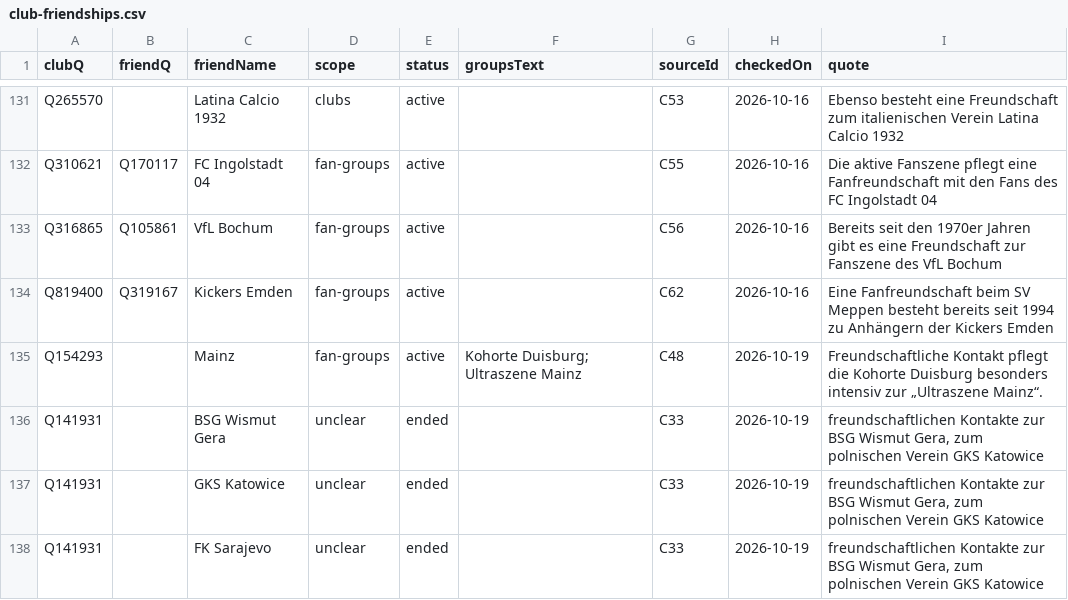
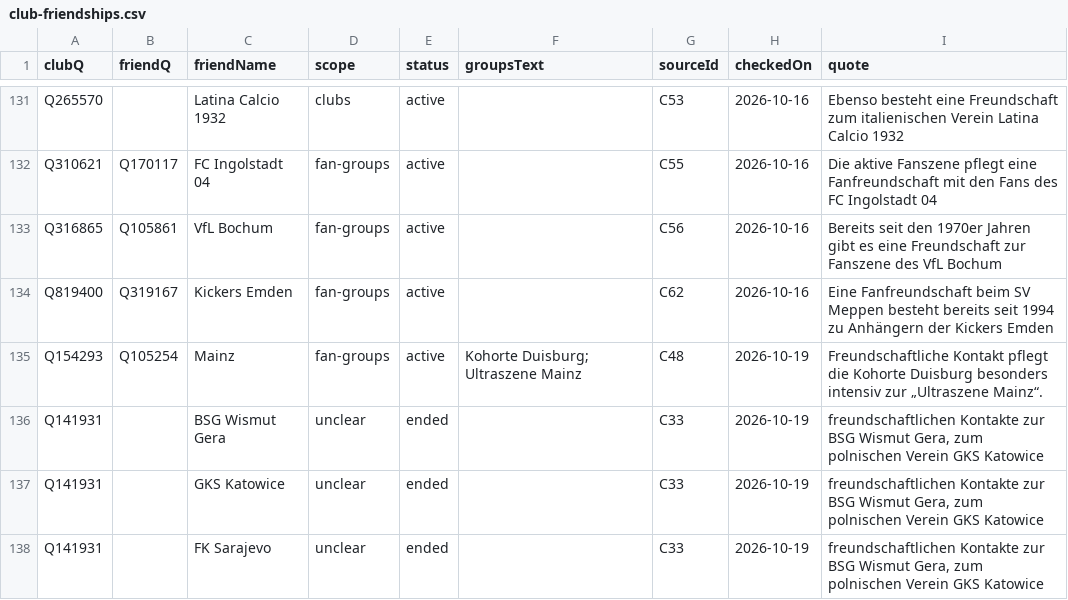
Before and after one commit to AlexGrozavul/Football, a CSV file: data/club-friendships.csv, drawn as a sheet; only a part is shown, gaps mark what is left out.

```diff
--- a/data/club-friendships.csv
+++ b/data/club-friendships.csv
@@ -134,3 +134,3 @@ Q316865,Q105861,VfL Bochum,fan-groups,active,,C56,2026-10-16,Bereits seit den 19
 Q819400,Q319167,Kickers Emden,fan-groups,active,,C62,2026-10-16,Eine Fanfreundschaft beim SV Meppen besteht bereits seit 1994 zu Anhängern der Kickers Emden
-Q154293,,Mainz,fan-groups,active,Kohorte Duisburg; Ultraszene Mainz,C48,2026-10-19,Freundschaftliche Kontakt pflegt die Kohorte Duisburg besonders intensiv zur „Ultraszene Mainz“.
+Q154293,Q105254,Mainz,fan-groups,active,Kohorte Duisburg; Ultraszene Mainz,C48,2026-10-19,Freundschaftliche Kontakt pflegt die Kohorte Duisburg besonders intensiv zur „Ultraszene Mainz“.
 Q141931,,BSG Wismut Gera,unclear,ended,,C33,2026-10-19,"freundschaftlichen Kontakte zur BSG Wismut Gera, zum polnischen Verein GKS Katowice"
```
Also changed, not shown: data/club-parents.csv, data/club-rivalries.csv, 1 other file.
